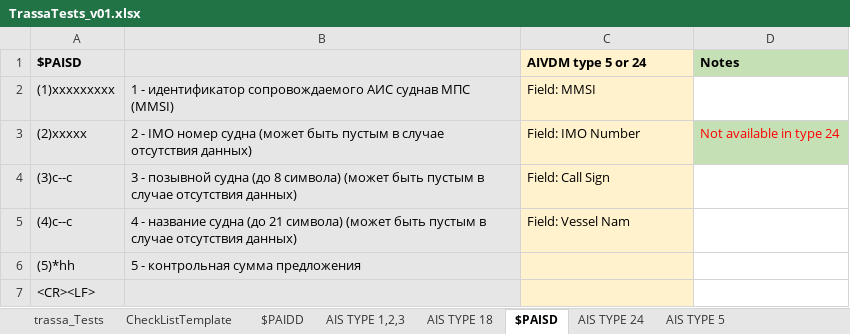
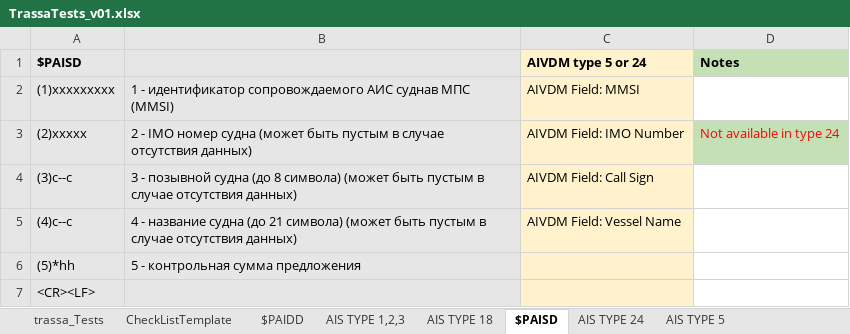
Before and after one commit to slukashenkov/fw_v2, an Excel workbook: test_bl/test_trassa_plugin/resources_trassa/TrassaTests_v01.xlsx, sheet $PAISD, drawn as a sheet; values as stored, in another font and other column widths than the file's, no borders; the diff names each change by its address in the sheet, - before the commit and + after, or states it on an @@ line.

```diff
--- a/test_bl/test_trassa_plugin/resources_trassa/TrassaTests_v01.xlsx (sheet $PAISD)
+++ b/test_bl/test_trassa_plugin/resources_trassa/TrassaTests_v01.xlsx (sheet $PAISD)
-C2 (AIVDM type 5 or 24): Field: MMSI
+C2 (AIVDM type 5 or 24): AIVDM Field: MMSI
-C3 (AIVDM type 5 or 24): Field: IMO Number
+C3 (AIVDM type 5 or 24): AIVDM Field: IMO Number
-C4 (AIVDM type 5 or 24): Field: Call Sign
+C4 (AIVDM type 5 or 24): AIVDM Field: Call Sign
-C5 (AIVDM type 5 or 24): Field: Vessel Nam
+C5 (AIVDM type 5 or 24): AIVDM Field: Vessel Name
```
Also changed, not shown: sheet $PAIDD, 19 other files.
